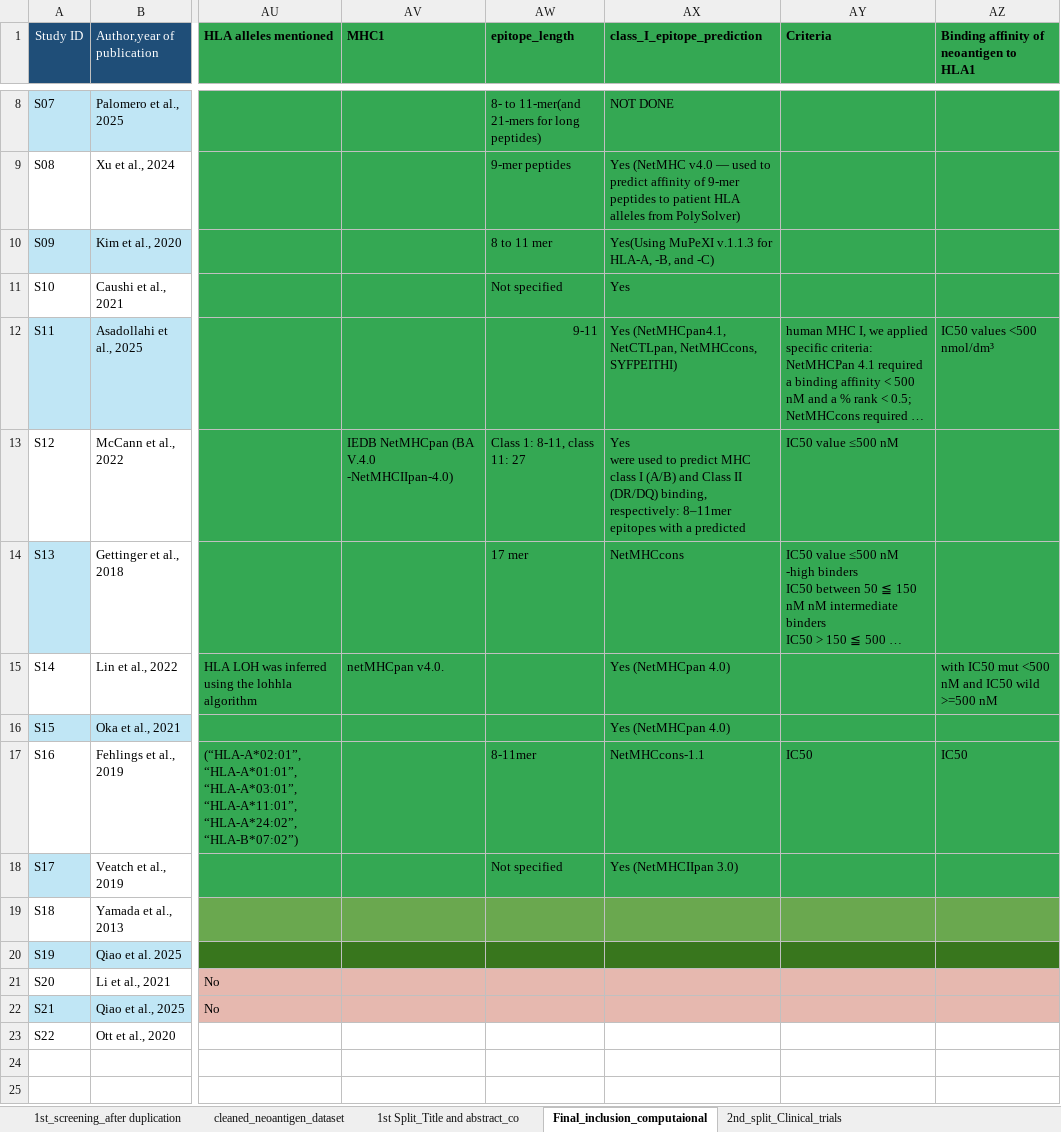
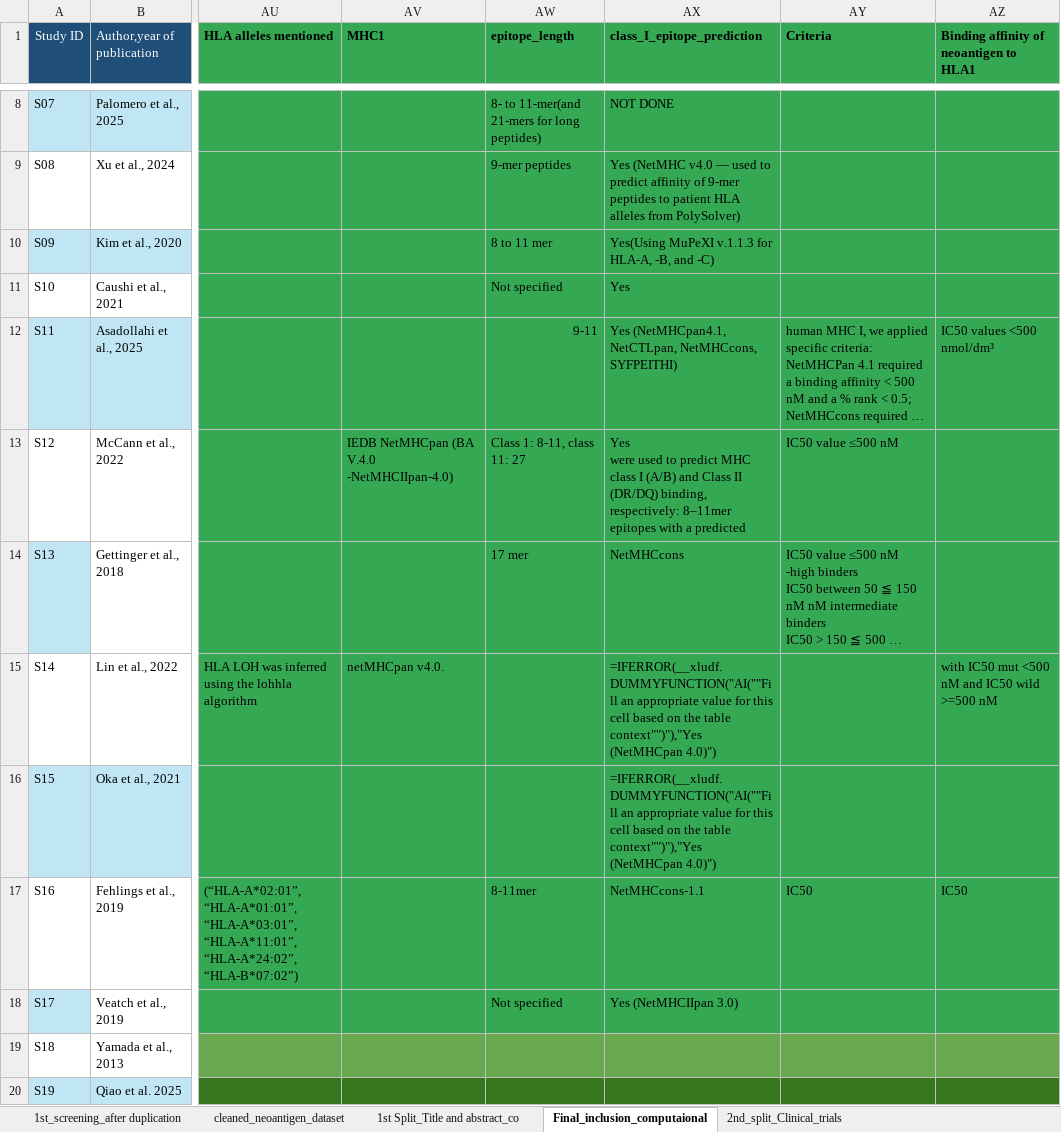
Before and after one commit to AkurutEva/Computational-Workflow-for-Neoantigen-Identification-in-Non-Small-Cell-Lung-Cancer-NSCLC-, an Excel workbook: Data_sets/MDPI_NSCLC_Scoping Review Data base.xlsx, sheet Final_inclusion_computaional, drawn as a sheet; only a part is shown, gaps mark what is left out; the shorter side is filled out with more unchanged rows; long unchanged cells end in …; values as stored, in another font and other column widths than the file's, no borders; formulas without a stored value are shown as written; the diff names each change by its address in the sheet, - before the commit and + after, or states it on an @@ line.

Commit message:
supplementary Table2
Adding supplementary data table2

```diff
--- a/Data_sets/MDPI_NSCLC_Scoping Review Data base.xlsx (sheet Final_inclusion_computaional)
+++ b/Data_sets/MDPI_NSCLC_Scoping Review Data base.xlsx (sheet Final_inclusion_computaional)
-AX15:AX16 (class_I_epitope_prediction): Yes (NetMHCpan 4.0)
+AX15:AX16 (class_I_epitope_prediction): =IFERROR(__xludf.DUMMYFUNCTION("AI(""Fill an appropriate value for this cell based on the table context"")"),"Yes (NetMHCpan 4.0)")
```
Also changed, not shown: sheet 1st Split_Title and abstract_co, sheet 2nd_split_Clinical_trials, sheet 1st_screening_after duplication, 7 other files.
